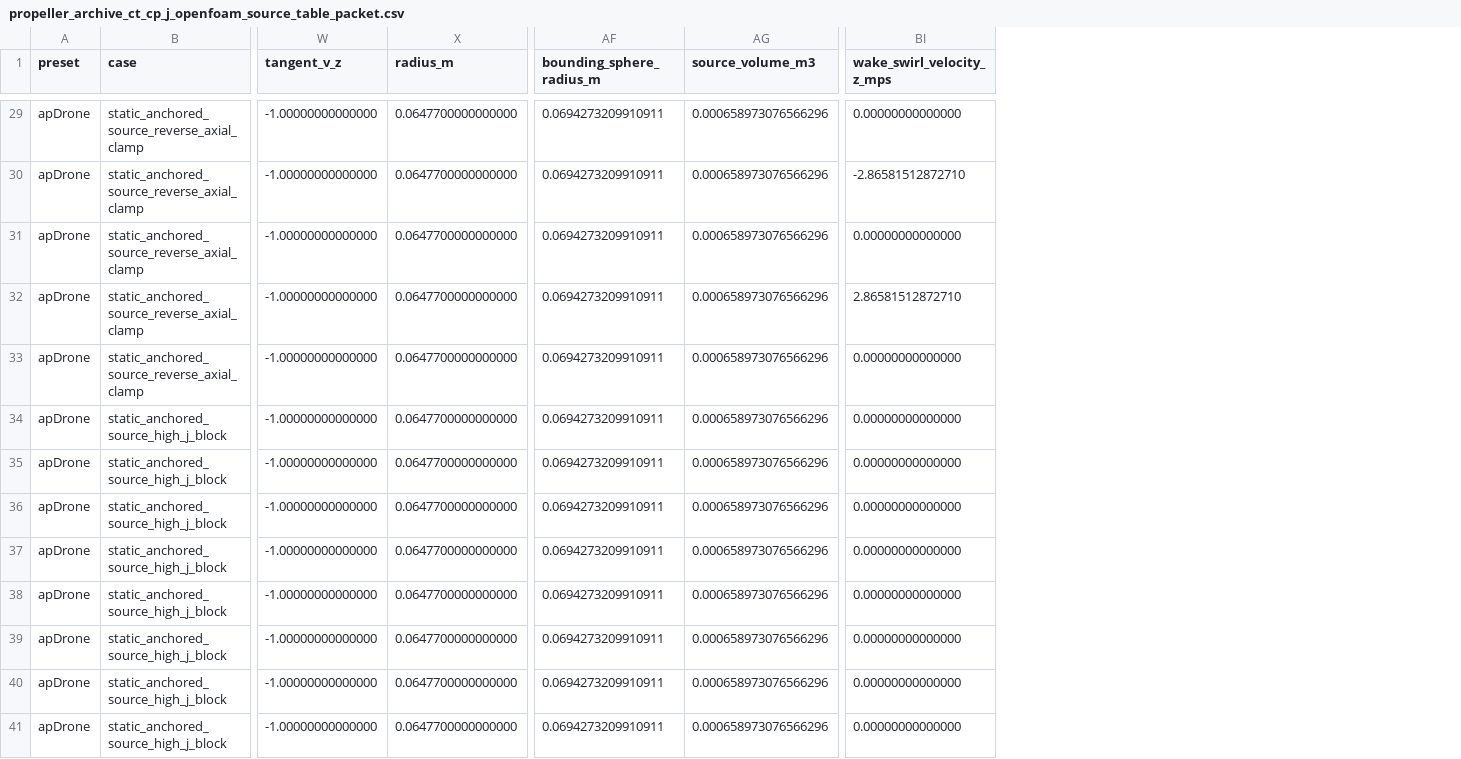
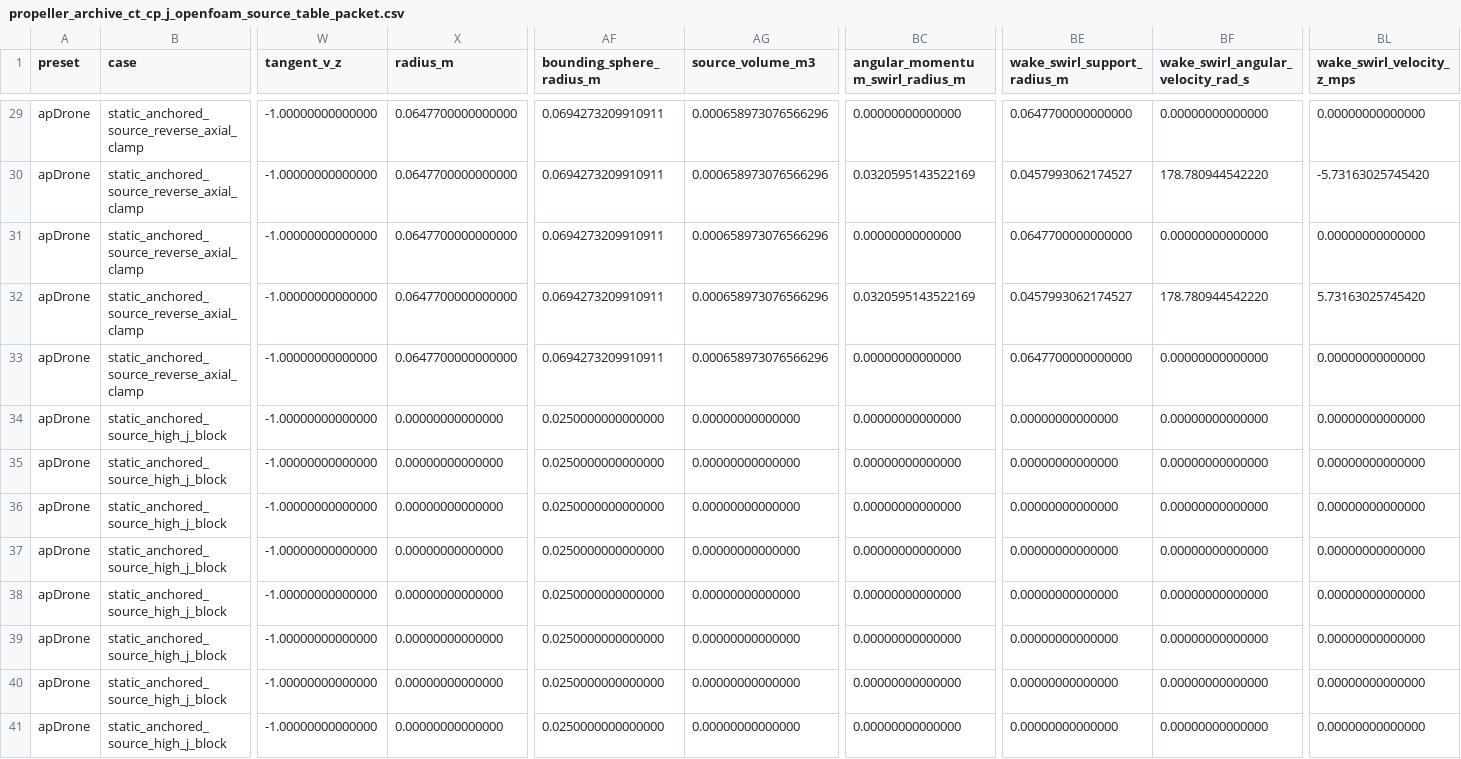
Before and after one commit to SakalioLabs/FPV-Dronecraft, a CSV file: docs/data/propeller_archive_ct_cp_j_openfoam_source_table_packet.csv, drawn as a sheet; only a part is shown, gaps mark what is left out; addresses are those after the commit; the diff covers the shown part only; the diff names each change by its address in the sheet, - before the commit and + after, or states it on an @@ line.

Commit message:
Expose OpenFOAM wake swirl source parameters

```diff
--- a/docs/data/propeller_archive_ct_cp_j_openfoam_source_table_packet.csv
+++ b/docs/data/propeller_archive_ct_cp_j_openfoam_source_table_packet.csv
+column BC (angular_momentum_swirl_radius_m), rows 29-41: 0.00000000000000 | 0.0320595143522169 | 0.00000000000000 | 0.0320595143522169 | 0.00000000000000 | 0.00000000000000 | 0.00000000000000 | 0.00000000000000 | 0.00000000000000 | 0.00000000000000 | 0.00000000000000 | 0.00000000000000 | 0.00000000000000
+column BE (wake_swirl_support_radius_m), rows 29-41: 0.0647700000000000 | 0.0457993062174527 | 0.0647700000000000 | 0.0457993062174527 | 0.0647700000000000 | 0.00000000000000 | 0.00000000000000 | 0.00000000000000 | 0.00000000000000 | 0.00000000000000 | 0.00000000000000 | 0.00000000000000 | 0.00000000000000
+column BF, row 1: wake_swirl_angular_velocity_rad_s; rows 29-41: 0.00000000000000 | 178.780944542220 | 0.00000000000000 | 178.780944542220 | 0.00000000000000 | 0.00000000000000 | 0.00000000000000 | 0.00000000000000 | 0.00000000000000 | 0.00000000000000 | 0.00000000000000 | 0.00000000000000 | 0.00000000000000
-BL30 (wake_swirl_velocity_z_mps): -2.86581512872710
+BL30 (wake_swirl_velocity_z_mps): -5.73163025745420
-BL32 (wake_swirl_velocity_z_mps): 2.86581512872710
+BL32 (wake_swirl_velocity_z_mps): 5.73163025745420
-X34:X41 (radius_m): 0.0647700000000000
+X34:X41 (radius_m): 0.00000000000000
-AF34:AF41 (bounding_sphere_radius_m): 0.0694273209910911
+AF34:AF41 (bounding_sphere_radius_m): 0.0250000000000000
-AG34:AG41 (source_volume_m3): 0.000658973076566296
+AG34:AG41 (source_volume_m3): 0.00000000000000
```
Also changed, not shown: 34 edited cells elsewhere in this file, 2 other files.
